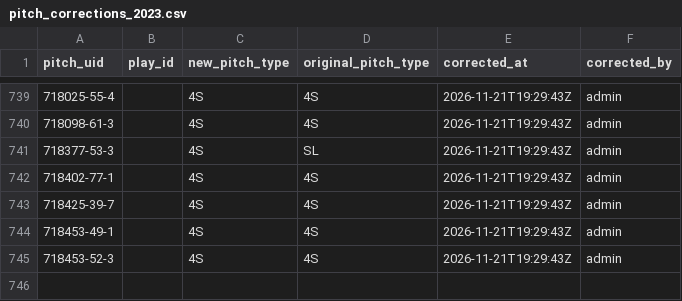
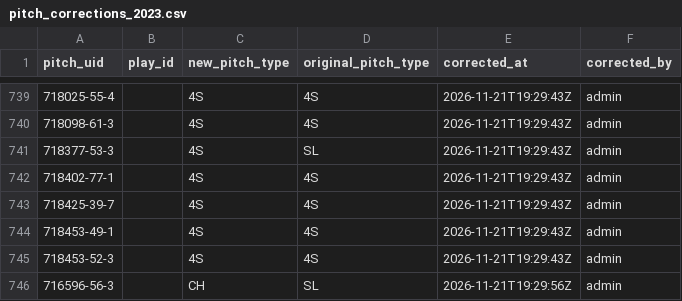
Before and after one commit to harrisonsrubin/pitching-app, a CSV file: corrections/pitch_corrections_2023.csv, drawn as a sheet; only a part is shown, gaps mark what is left out.

Commit message:
Pitch-type corrections 2023 (1 pitches)

```diff
--- a/corrections/pitch_corrections_2023.csv
+++ b/corrections/pitch_corrections_2023.csv
@@ -745 +745,2 @@ pitch_uid,play_id,new_pitch_type,original_pitch_type,corrected_at,corrected_by
 718453-52-3,,4S,4S,2026-11-21T19:29:43Z,admin
+716596-56-3,,CH,SL,2026-11-21T19:29:56Z,admin
```
